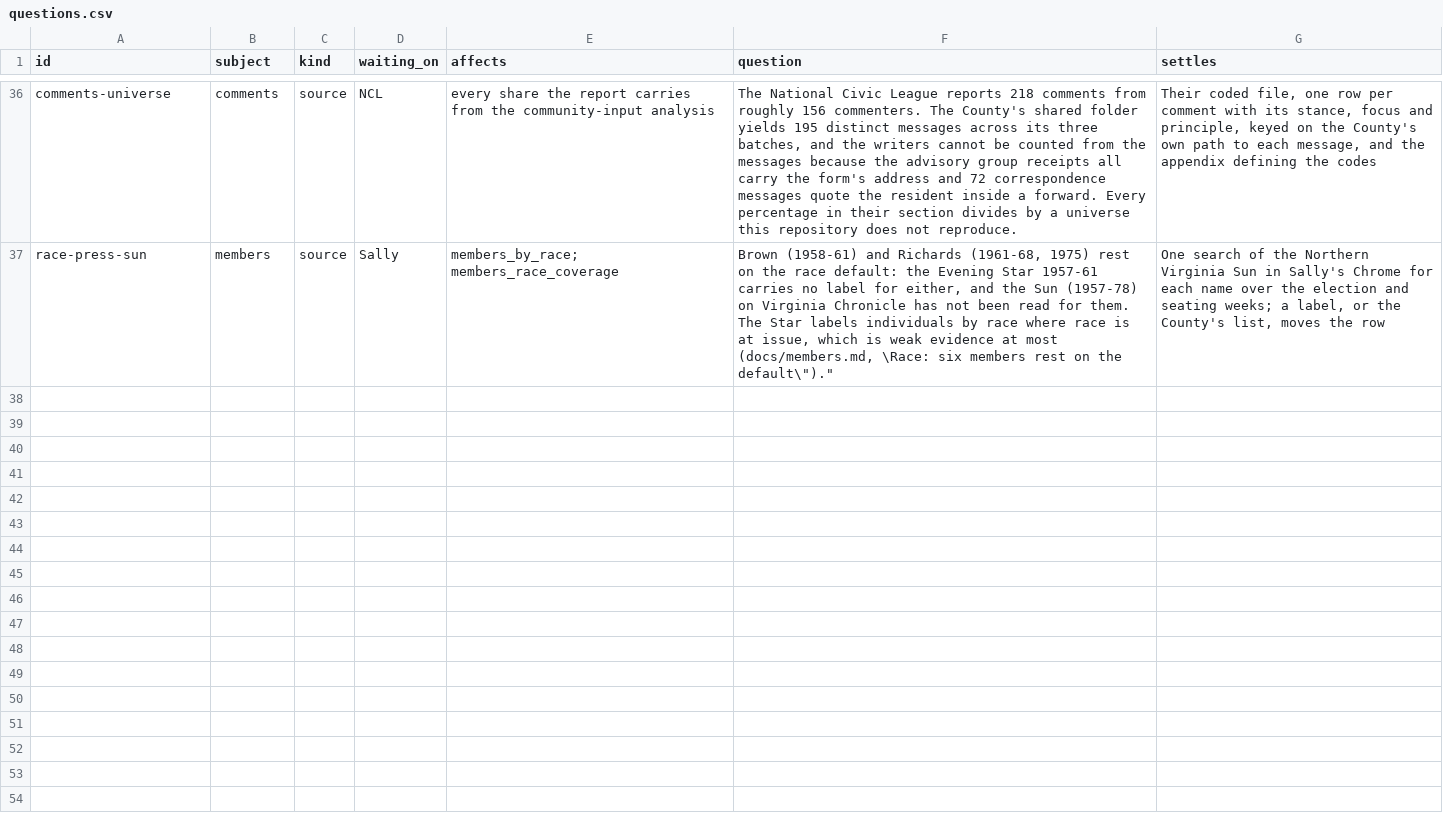
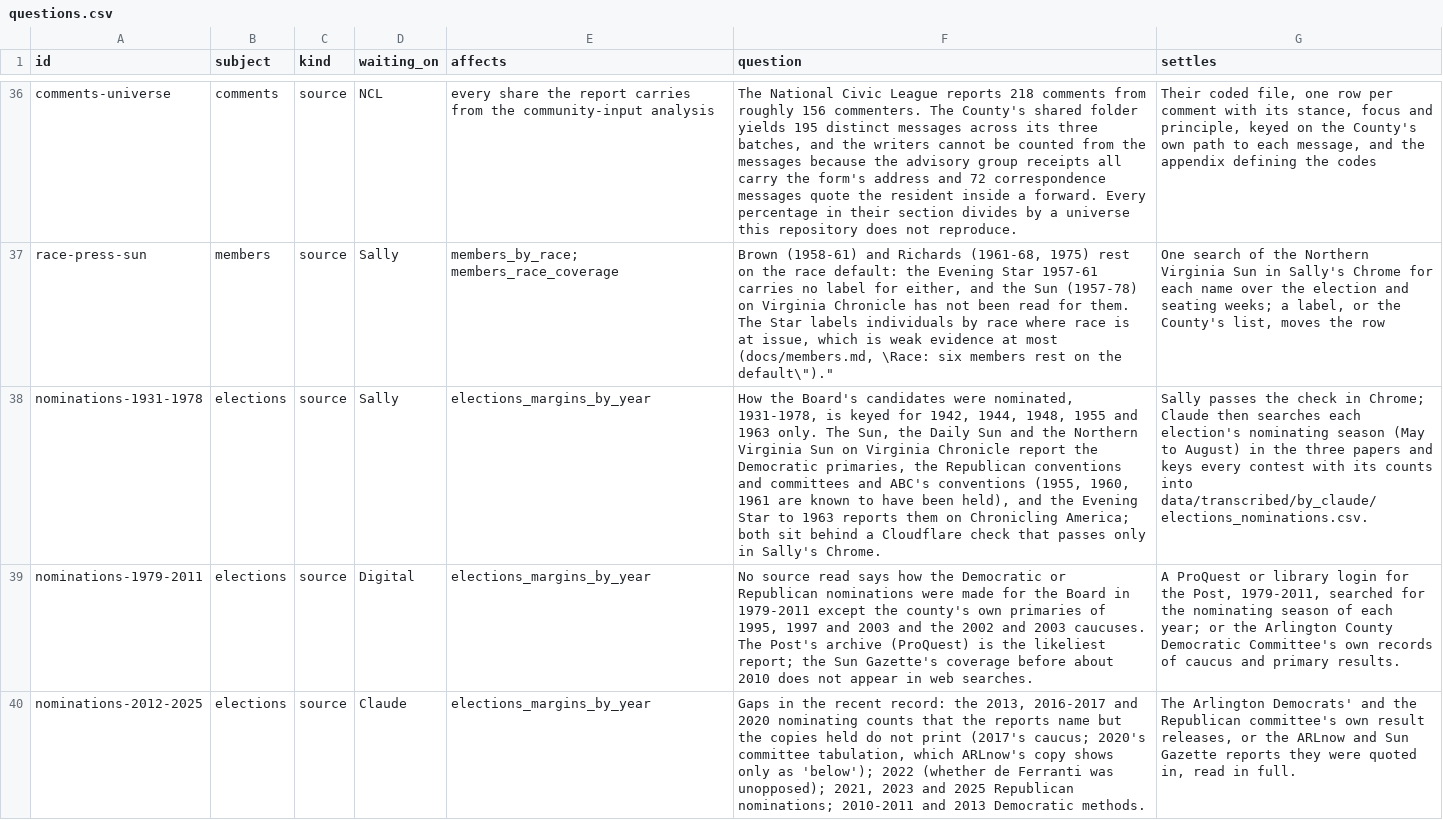
Before and after one commit to slhudson/arlington-bsap, a CSV file: docs/questions.csv, drawn as a sheet; only a part is shown, gaps mark what is left out; the diff covers the shown part only; the diff names each change by its address in the sheet, - before the commit and + after, or states it on an @@ line.

```diff
--- a/docs/questions.csv
+++ b/docs/questions.csv
+row 38: nominations-1931-1978 | elections | source | Sally | elections_margins_by_year | How the Board's candidates were nominated, 1931-1978, is keyed for 1942, 1944, 1948, 1955 and 1963 only. The Sun, the Daily Sun and the Northern Virginia Sun on Virginia Chronicle report the Democratic primaries, the Republican conventions and committees and ABC's conventions (1955, 1960, 1961 are known to have been held), and the Evening Star to 1963 reports them on Chronicling America; both sit behind a Cloudflare check that passes only in Sally's Chrome. | Sally passes the check in Chrome; Claude then searches each election's nominating season (May to August) in the three papers and keys every contest with its counts into data/transcribed/by_claude/elections_nominations.csv.
+row 39: nominations-1979-2011 | elections | source | Digital | elections_margins_by_year | No source read says how the Democratic or Republican nominations were made for the Board in 1979-2011 except the county's own primaries of 1995, 1997 and 2003 and the 2002 and 2003 caucuses. The Post's archive (ProQuest) is the likeliest report; the Sun Gazette's coverage before about 2010 does not appear in web searches. | A ProQuest or library login for the Post, 1979-2011, searched for the nominating season of each year; or the Arlington County Democratic Committee's own records of caucus and primary results.
+row 40: nominations-2012-2025 | elections | source | Claude | elections_margins_by_year | Gaps in the recent record: the 2013, 2016-2017 and 2020 nominating counts that the reports name but the copies held do not print (2017's caucus; 2020's committee tabulation, which ARLnow's copy shows only as 'below'); 2022 (whether de Ferranti was unopposed); 2021, 2023 and 2025 Republican nominations; 2010-2011 and 2013 Democratic methods. | The Arlington Democrats' and the Republican committee's own result releases, or the ARLnow and Sun Gazette reports they were quoted in, read in full.
```
Also changed, not shown: 3 added rows elsewhere in this file, data/clean/elections_margins.csv, data/clean/elections_margins_by_year.csv, 7 other files.
